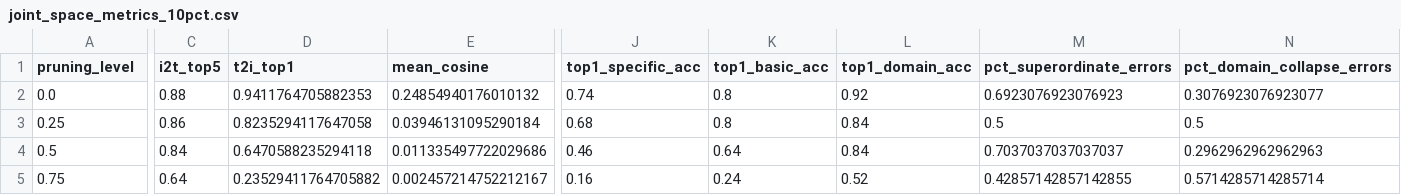
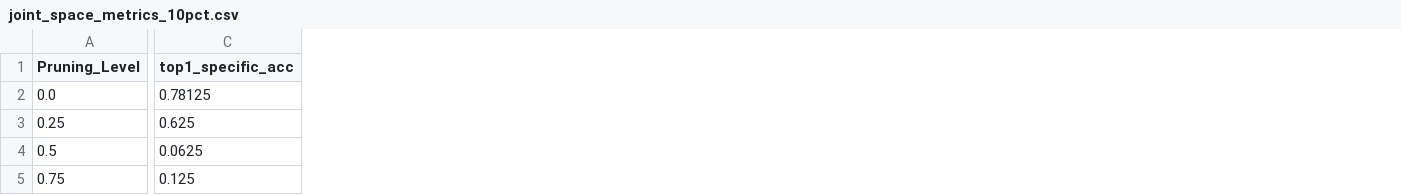
Before and after one commit to EmmanuelAzu/semantic-dementia-clip, a CSV file: data/results/joint_space_metrics_10pct.csv, drawn as a sheet; only a part is shown, gaps mark what is left out; removed rows and columns are numbered as before the commit, all else as after; the diff covers the shown part only; the diff names each change by its address in the sheet, - before the commit and + after, or states it on an @@ line.

```diff
--- a/data/results/joint_space_metrics_10pct.csv
+++ b/data/results/joint_space_metrics_10pct.csv
-column C (i2t_top5), rows 2-5: 0.88 | 0.86 | 0.84 | 0.64
-column D (t2i_top1), rows 2-5: 0.9411764705882353 | 0.8235294117647058 | 0.6470588235294118 | 0.23529411764705882
-column E (mean_cosine), rows 2-5: 0.24854940176010132 | 0.03946131095290184 | 0.011335497722029686 | 0.002457214752212167
+column C (top1_specific_acc), rows 2-5: 0.78125 | 0.625 | 0.0625 | 0.125
-column J (top1_specific_acc), rows 2-5: 0.74 | 0.68 | 0.46 | 0.16
-column K (top1_basic_acc), rows 2-5: 0.8 | 0.8 | 0.64 | 0.24
-column L (top1_domain_acc), rows 2-5: 0.92 | 0.84 | 0.84 | 0.52
-column M (pct_superordinate_errors), rows 2-5: 0.6923076923076923 | 0.5 | 0.7037037037037037 | 0.42857142857142855
-column N (pct_domain_collapse_errors), rows 2-5: 0.3076923076923077 | 0.5 | 0.2962962962962963 | 0.5714285714285714
-A1: pruning_level
+A1: Pruning_Level
```
Also changed, not shown: 5 added columns, 4 removed columns and 27 edited cells elsewhere in this file, 25 other files.
